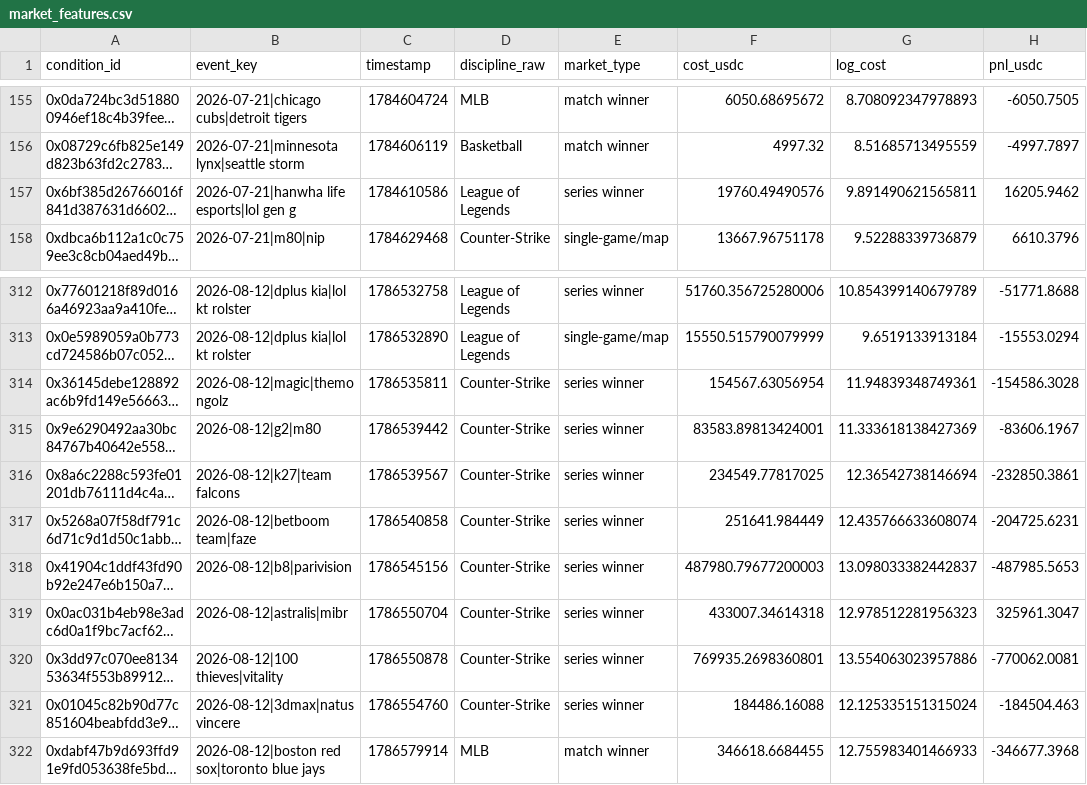
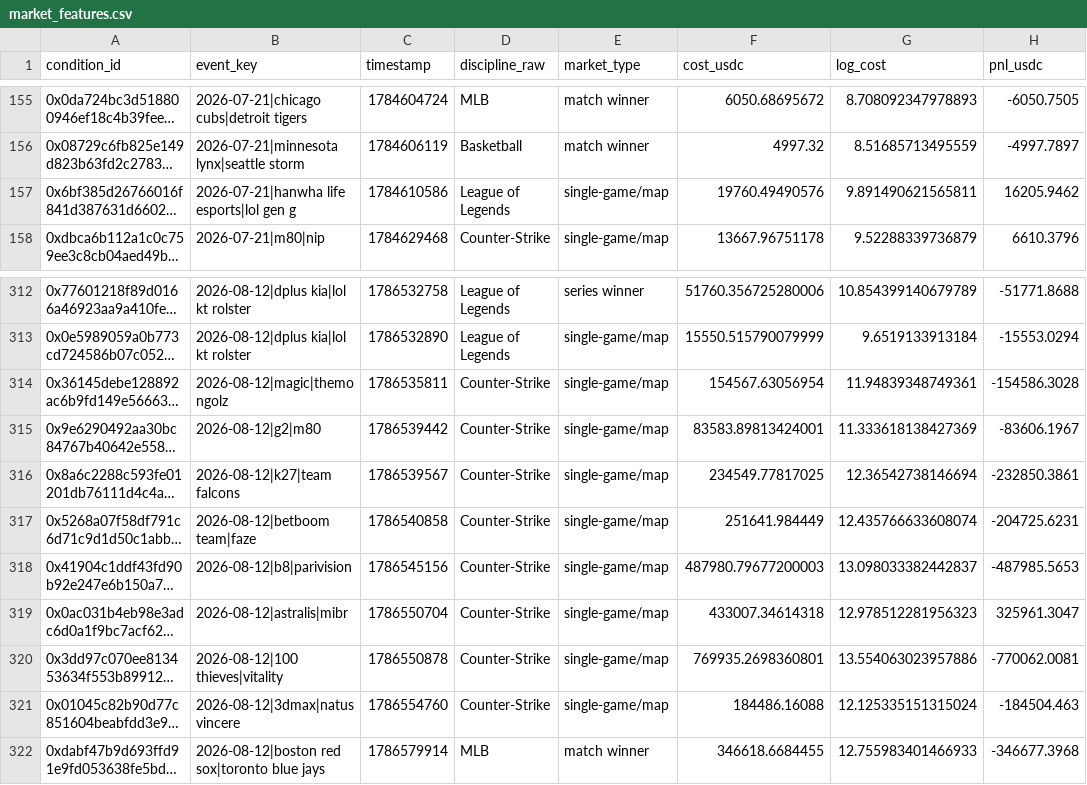
Before and after one commit to Autonomous-Research/polymarket-race-validator, a CSV file: research/djdjdjekekek/market_features.csv, drawn as a sheet; only a part is shown, gaps mark what is left out; long unchanged cells end in …; the diff names each change by its address in the sheet, - before the commit and + after, or states it on an @@ line.

Commit message:
Validate trader signal with external market tape

```diff
--- a/research/djdjdjekekek/market_features.csv
+++ b/research/djdjdjekekek/market_features.csv
-E157 (market_type): series winner
+E157 (market_type): single-game/map
-E314:E321 (market_type): series winner
+E314:E321 (market_type): single-game/map
```
Also changed, not shown: 28 other files.
